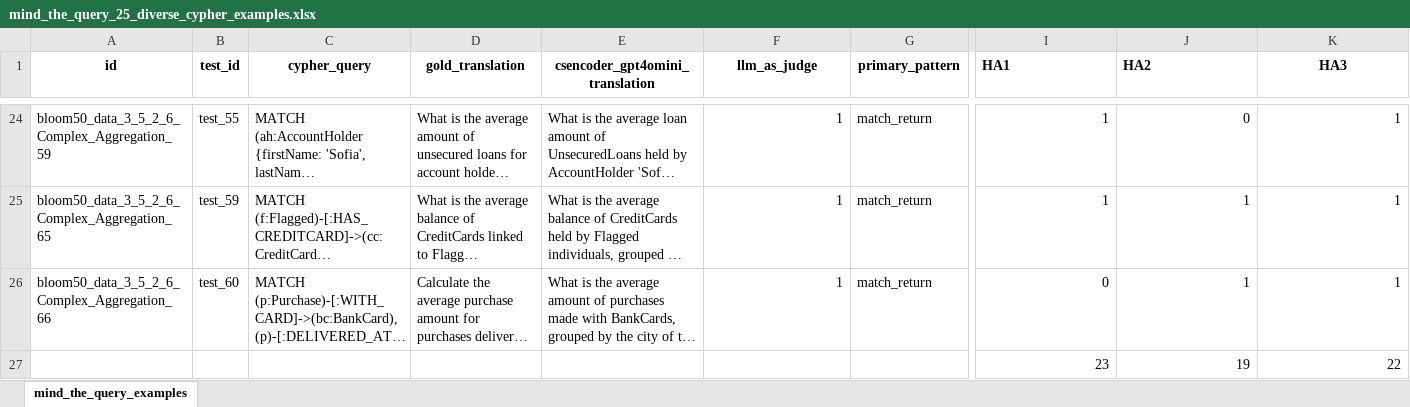
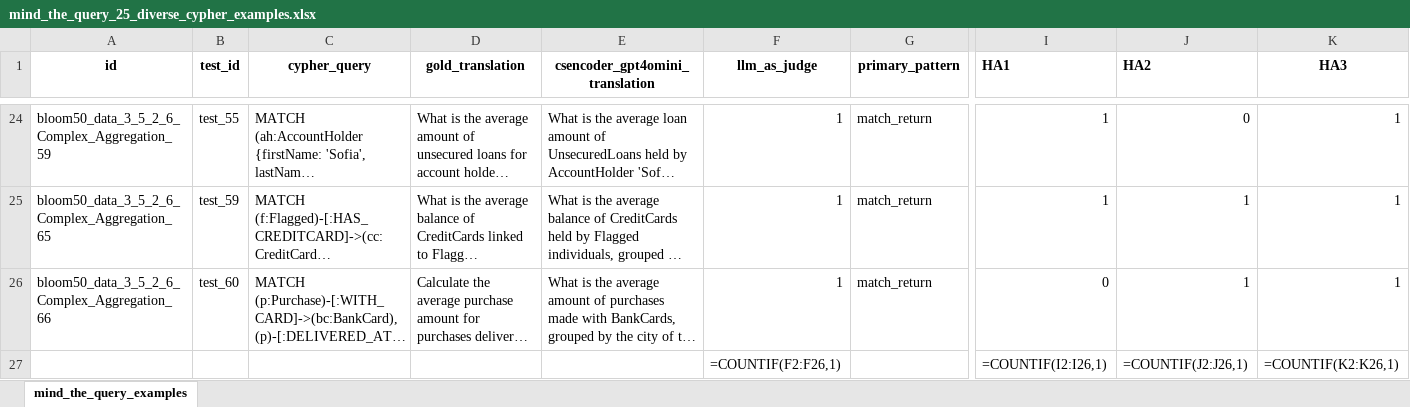
Before and after one commit to iamsriom/KDD2027_Cypher2Text, an Excel workbook: HumanEvaluation/mind_the_query_25_diverse_cypher_examples.xlsx, sheet mind_the_query_examples, drawn as a sheet; only a part is shown, gaps mark what is left out; long unchanged cells end in …; values as stored, in another font and other column widths than the file's, no borders; formulas without a stored value are shown as written; removed rows and columns are numbered as before the commit, all else as after; rows hold the shown columns only; the diff names each change by its address in the sheet, - before the commit and + after, or states it on an @@ line.

```diff
--- a/HumanEvaluation/mind_the_query_25_diverse_cypher_examples.xlsx (sheet mind_the_query_examples)
+++ b/HumanEvaluation/mind_the_query_25_diverse_cypher_examples.xlsx (sheet mind_the_query_examples)
-row 27:  |  |  |  |  |  |  | 23 | 19 | 22
+row 27:  |  |  |  |  | =COUNTIF(F2:F26,1) |  | =COUNTIF(I2:I26,1) | =COUNTIF(J2:J26,1) | =COUNTIF(K2:K26,1)
```
Also changed, not shown: HumanEvaluation/cypherbench_25_diverse_cypher_examples.xlsx.
